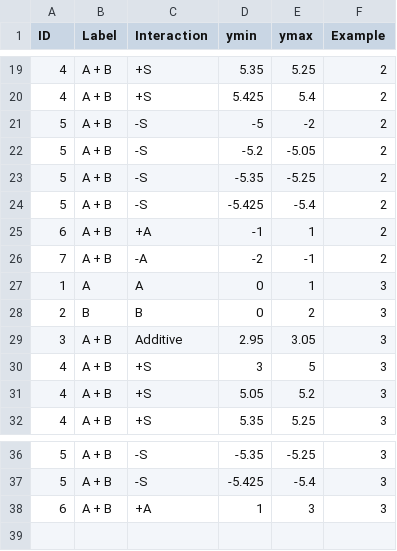
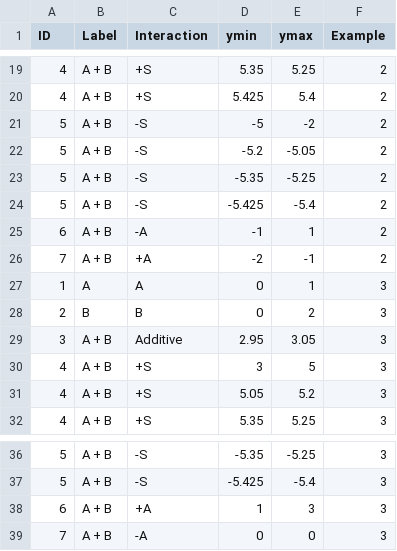
Before and after one commit to samawelch/MScProject, a CSV file: Scripts/Data/Expanded_Interaction_Definition_Data.csv, drawn as a sheet; only a part is shown, gaps mark what is left out.

Commit message:
Updated illustrative interaction colouration

```diff
--- a/Scripts/Data/Expanded_Interaction_Definition_Data.csv
+++ b/Scripts/Data/Expanded_Interaction_Definition_Data.csv
@@ -24,4 +24,4 @@ ID,Label,Interaction,ymin,ymax,Example
 5,A + B,-S,-5.425,-5.4,2
-6,A + B,+A,-1,1,2
-7,A + B,-A,-2,-1,2
+6,A + B,-A,-1,1,2
+7,A + B,+A,-2,-1,2
 1,A,A,0,1,3
@@ -38 +38,2 @@ ID,Label,Interaction,ymin,ymax,Example
 6,A + B,+A,1,3,3
+7,A + B,-A,0,0,3
```
Also changed, not shown: 3 other files.
